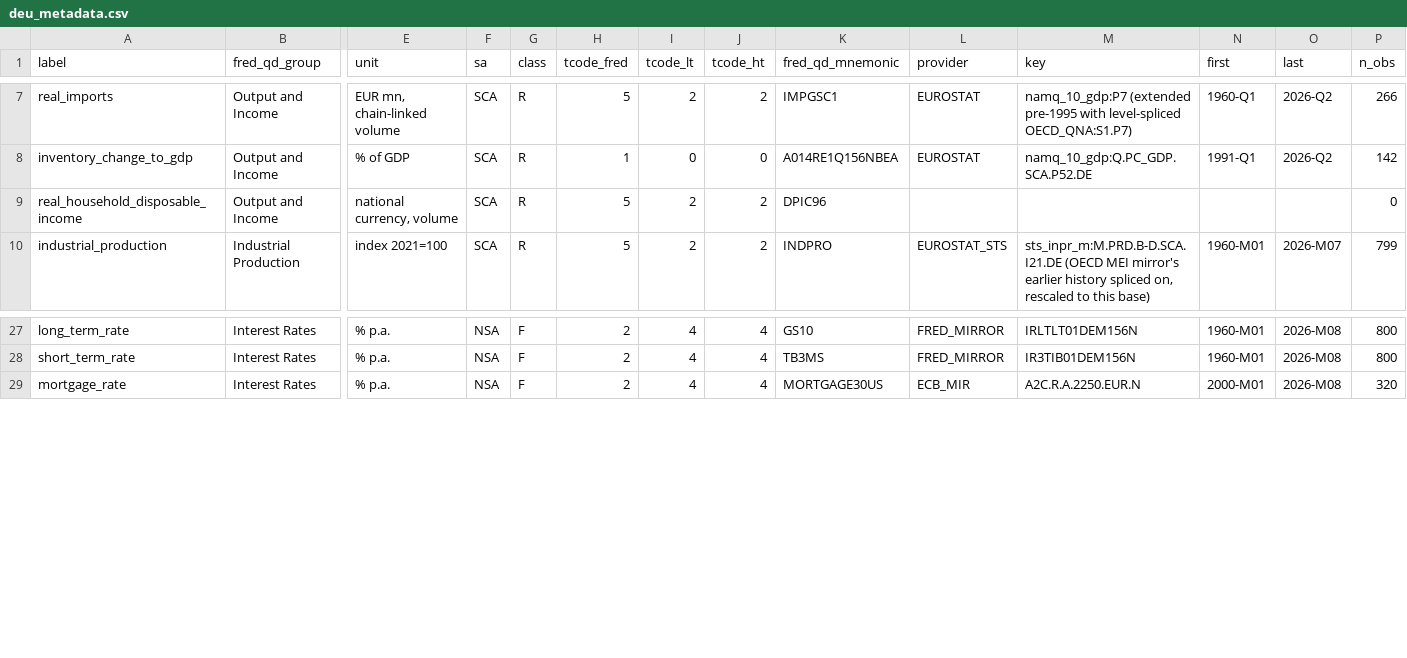
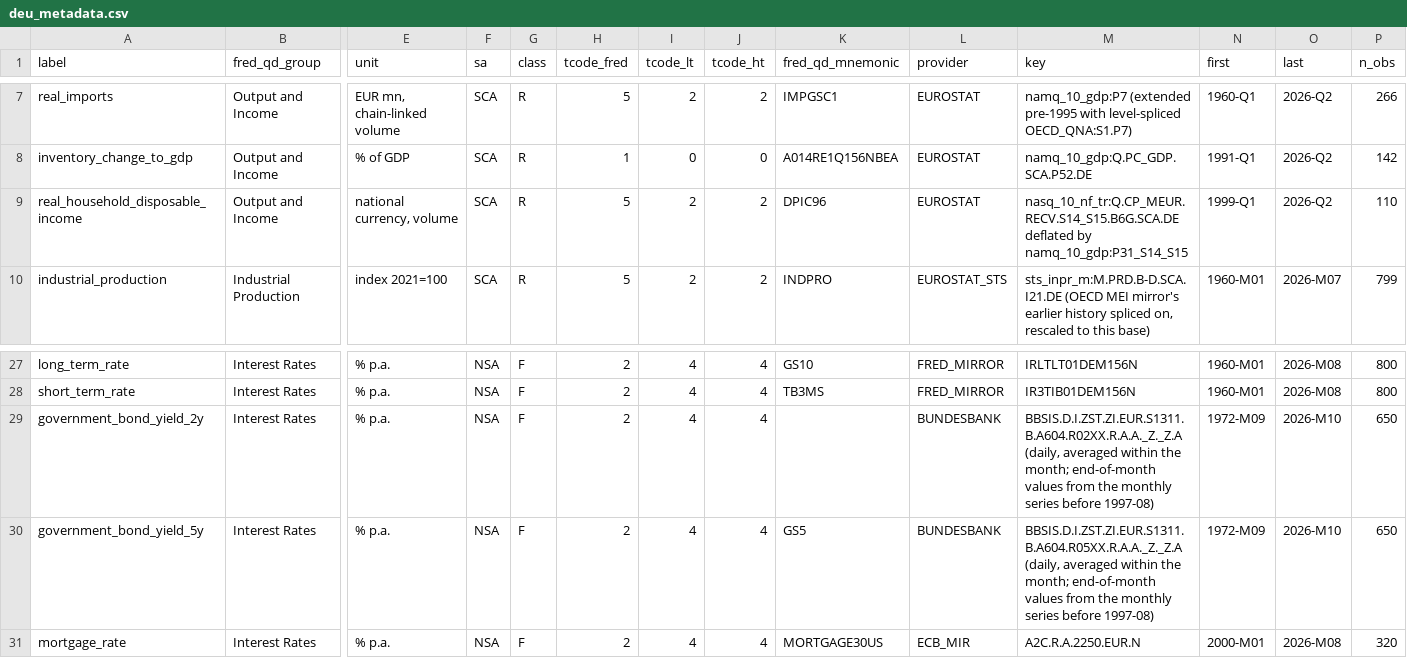
Before and after one commit to franzmohr/AustriaMacroData, a CSV file: output/deu_metadata.csv, drawn as a sheet; only a part is shown, gaps mark what is left out; rows hold the shown columns only; the diff names each change by its address in the sheet, - before the commit and + after, or states it on an @@ line.

```diff
--- a/output/deu_metadata.csv
+++ b/output/deu_metadata.csv
-L9 (provider): (empty)
+L9 (provider): EUROSTAT
-M9 (key): (empty)
+M9 (key): nasq_10_nf_tr:Q.CP_MEUR.RECV.S14_S15.B6G.SCA.DE deflated by namq_10_gdp:P31_S14_S15
-N9 (first): (empty)
+N9 (first): 1999-Q1
-O9 (last): (empty)
+O9 (last): 2026-Q2
-P9 (n_obs): 0
+P9 (n_obs): 110
+row 29: government_bond_yield_2y | Interest Rates | % p.a. | NSA | F | 2 | 4 | 4 |  | BUNDESBANK | BBSIS.D.I.ZST.ZI.EUR.S1311.B.A604.R02XX.R.A.A._Z._Z.A (daily, averaged within the month; end-of-month values from the monthly series before 1997-08) | 1972-M09 | 2026-M10 | 650
+row 30: government_bond_yield_5y | Interest Rates | % p.a. | NSA | F | 2 | 4 | 4 | GS5 | BUNDESBANK | BBSIS.D.I.ZST.ZI.EUR.S1311.B.A604.R05XX.R.A.A._Z._Z.A (daily, averaged within the month; end-of-month values from the monthly series before 1997-08) | 1972-M09 | 2026-M10 | 650
```
Also changed, not shown: docs/concept_dictionary.csv, docs/data_sources.csv, 30 other files.
